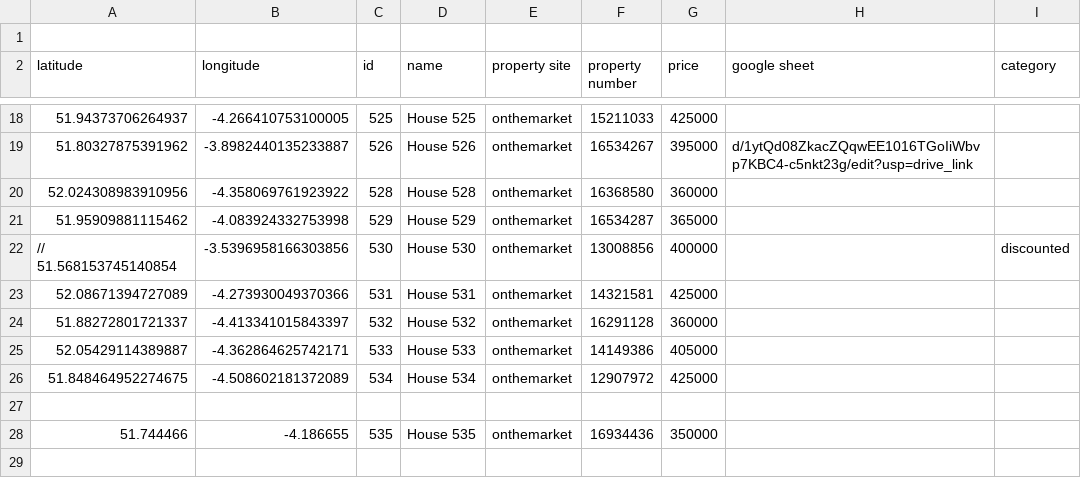
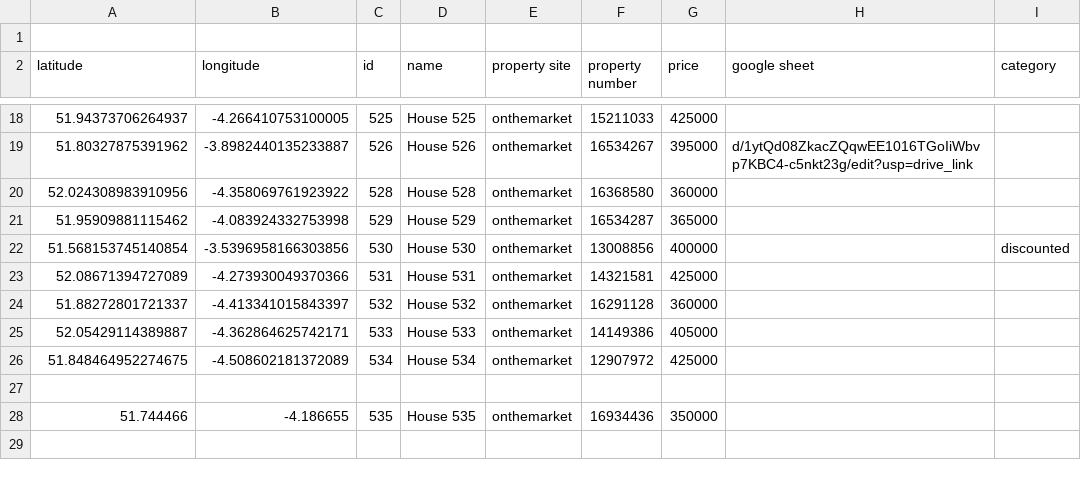
Before and after one commit to mrspaceman/housesearch, a CSV file: app/src/main/assets/properties.csv, drawn as a sheet; only a part is shown, gaps mark what is left out; the diff covers the shown part only.

```diff
--- a/app/src/main/assets/properties.csv
+++ b/app/src/main/assets/properties.csv
@@ -21,3 +21,3 @@ latitude, longitude, id, name, property site, property number, price, google she
 51.95909881115462, -4.083924332753998, 529, "House 529", onthemarket, 16534287, 365000,,,
-// 51.568153745140854, -3.5396958166303856, 530, "House 530", onthemarket, 13008856, 400000,,discounted,
+51.568153745140854, -3.5396958166303856, 530, "House 530", onthemarket, 13008856, 400000,,discounted,
 52.08671394727089, -4.273930049370366, 531, "House 531", onthemarket, 14321581, 425000,,,
```
Also changed, not shown: 2 added rows and 7 edited cells elsewhere in this file, 6 other files.
